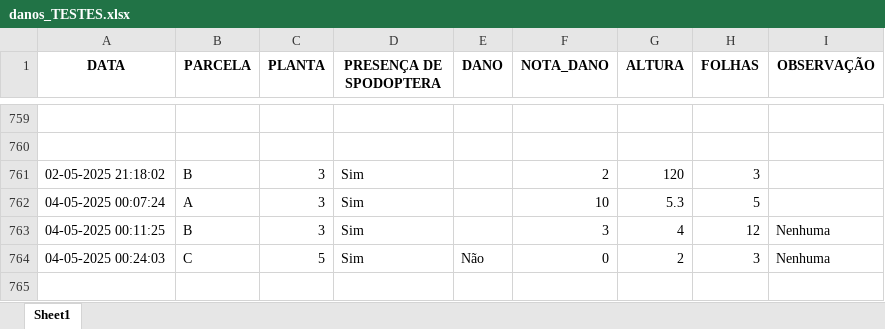
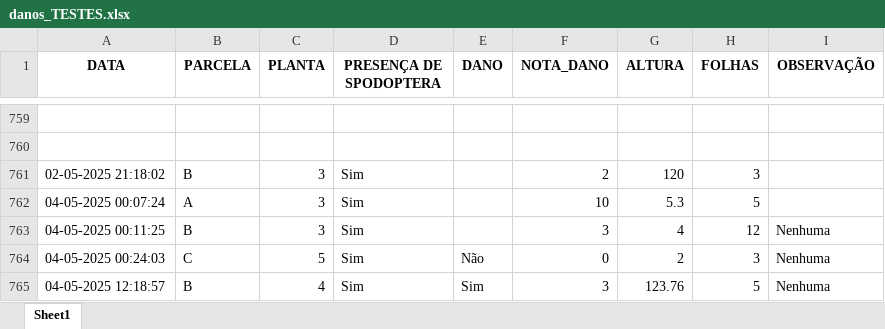
Before and after one commit to meowaax/APP_AGRO, an Excel workbook: danos_TESTES.xlsx, sheet Sheet1, drawn as a sheet; only a part is shown, gaps mark what is left out; values as stored, in another font and other column widths than the file's, no borders; the diff names each change by its address in the sheet, - before the commit and + after, or states it on an @@ line.

```diff
--- a/danos_TESTES.xlsx (sheet Sheet1)
+++ b/danos_TESTES.xlsx (sheet Sheet1)
+row 765: 04-05-2025 12:18:57 | B | 4 | Sim | Sim | 3 | 123.76 | 5 | Nenhuma
```
Also changed, not shown: 1 other file.
